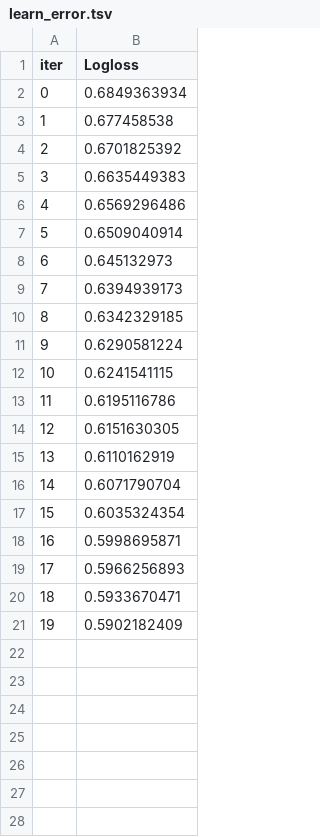
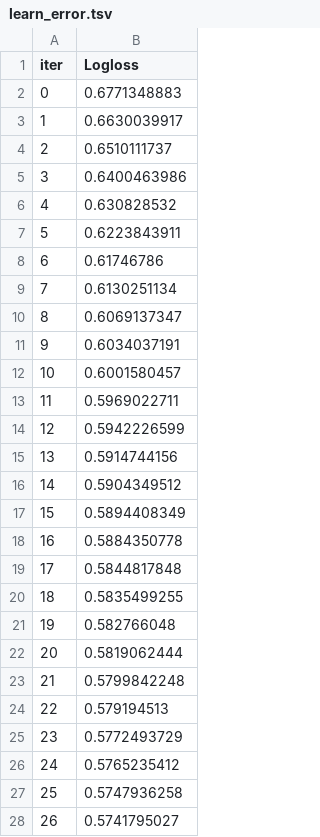
Before and after one commit to SergeyLazarevich/Python_Libraries_for_Data_Science, a TSV file: Курсовой проект_Скроллинг/catboost_info/learn_error.tsv, drawn as a sheet; only a part is shown; the diff covers the shown part only.

```diff
--- a/Курсовой проект_Скроллинг/catboost_info/learn_error.tsv
+++ b/Курсовой проект_Скроллинг/catboost_info/learn_error.tsv
@@ -1,21 +1,28 @@
 iter	Logloss
-0	0.6849363934
-1	0.677458538
-2	0.6701825392
-3	0.6635449383
-4	0.6569296486
-5	0.6509040914
-6	0.645132973
-7	0.6394939173
-8	0.6342329185
-9	0.6290581224
-10	0.6241541115
-11	0.6195116786
-12	0.6151630305
-13	0.6110162919
-14	0.6071790704
-15	0.6035324354
-16	0.5998695871
-17	0.5966256893
-18	0.5933670471
-19	0.5902182409
+0	0.6771348883
+1	0.6630039917
+2	0.6510111737
+3	0.6400463986
+4	0.630828532
+5	0.6223843911
+6	0.61746786
+7	0.6130251134
+8	0.6069137347
+9	0.6034037191
+10	0.6001580457
+11	0.5969022711
+12	0.5942226599
+13	0.5914744156
+14	0.5904349512
+15	0.5894408349
+16	0.5884350778
+17	0.5844817848
+18	0.5835499255
+19	0.582766048
+20	0.5819062444
+21	0.5799842248
+22	0.579194513
+23	0.5772493729
+24	0.5765235412
+25	0.5747936258
+26	0.5741795027
```
Also changed, not shown: 73 added rows elsewhere in this file, Курсовой проект_Скроллинг/SergeyLazarevich_predictions.csv, Курсовой проект_Скроллинг/catboost_info/time_left.tsv, 6 other files.
